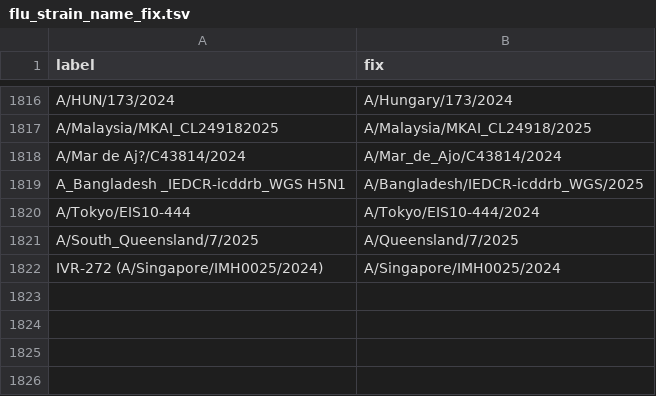
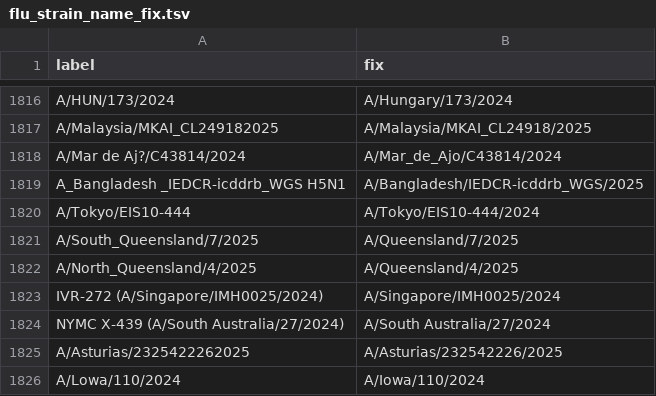
Before and after one commit to nextstrain/fauna, a TSV file: source-data/flu_strain_name_fix.tsv, drawn as a sheet; only a part is shown, gaps mark what is left out.

Commit message:
Updated geo_synonyms, flu_strain_name_fix and flu_fix_location_label

```diff
--- a/source-data/flu_strain_name_fix.tsv
+++ b/source-data/flu_strain_name_fix.tsv
@@ -1821,2 +1821,6 @@ A/Tokyo/EIS10-444	A/Tokyo/EIS10-444/2024
 A/South_Queensland/7/2025	A/Queensland/7/2025
+A/North_Queensland/4/2025	A/Queensland/4/2025
 IVR-272 (A/Singapore/IMH0025/2024)	A/Singapore/IMH0025/2024
+NYMC X-439 (A/South Australia/27/2024)	A/South Australia/27/2024
+A/Asturias/2325422262025	A/Asturias/232542226/2025
+A/Lowa/110/2024	A/Iowa/110/2024
```
Also changed, not shown: source-data/flu_fix_location_label.tsv, source-data/geo_synonyms.tsv.
